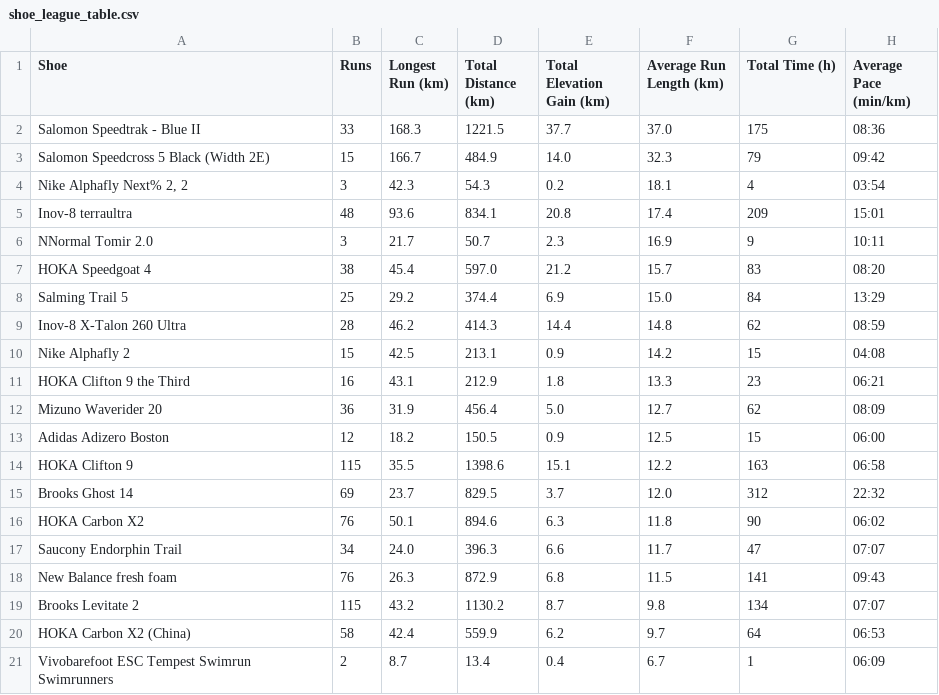
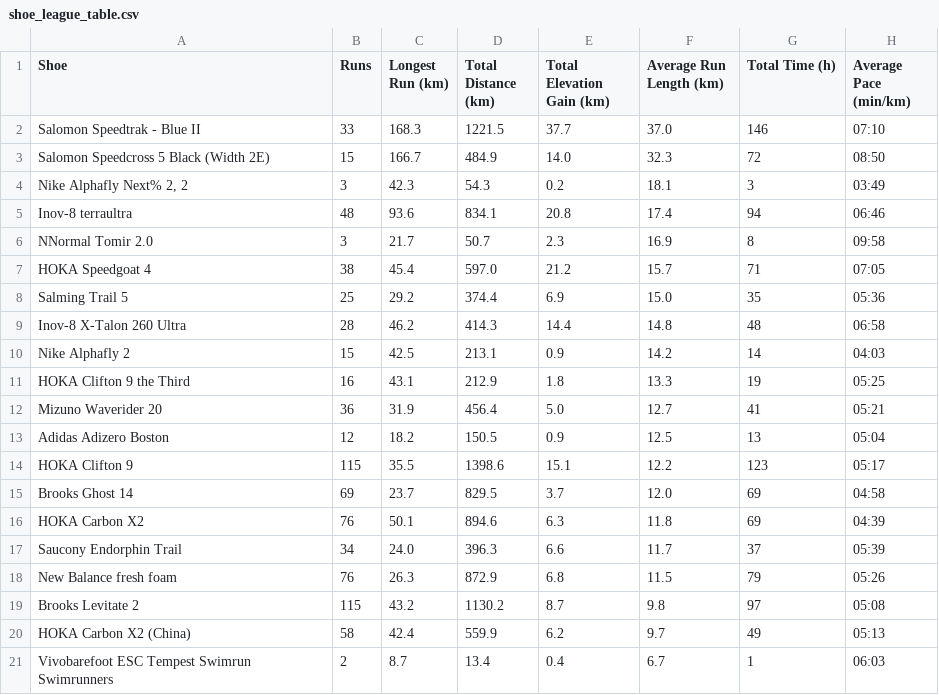
Before and after one commit to SamAllwood/Strava_API, a CSV file: shoe_league_table.csv, drawn as a sheet.

Commit message:
Corrected the shoe league table

```diff
--- a/shoe_league_table.csv
+++ b/shoe_league_table.csv
@@ -1,21 +1,21 @@
 Shoe,Runs,Longest Run (km),Total Distance (km),Total Elevation Gain (km),Average Run Length (km),Total Time (h),Average Pace (min/km)
-Salomon Speedtrak - Blue II,33,168.3,1221.5,37.7,37.0,175,08:36
-Salomon Speedcross 5 Black (Width 2E),15,166.7,484.9,14.0,32.3,79,09:42
-"Nike Alphafly Next% 2, 2",3,42.3,54.3,0.2,18.1,4,03:54
-Inov-8 terraultra,48,93.6,834.1,20.8,17.4,209,15:01
-NNormal Tomir 2.0,3,21.7,50.7,2.3,16.9,9,10:11
-HOKA Speedgoat 4,38,45.4,597.0,21.2,15.7,83,08:20
-Salming Trail 5,25,29.2,374.4,6.9,15.0,84,13:29
-Inov-8 X-Talon 260 Ultra,28,46.2,414.3,14.4,14.8,62,08:59
-Nike Alphafly 2,15,42.5,213.1,0.9,14.2,15,04:08
-HOKA Clifton 9 the Third,16,43.1,212.9,1.8,13.3,23,06:21
-Mizuno Waverider 20,36,31.9,456.4,5.0,12.7,62,08:09
-Adidas Adizero Boston,12,18.2,150.5,0.9,12.5,15,06:00
-HOKA Clifton 9,115,35.5,1398.6,15.1,12.2,163,06:58
-Brooks Ghost 14,69,23.7,829.5,3.7,12.0,312,22:32
-HOKA Carbon X2,76,50.1,894.6,6.3,11.8,90,06:02
-Saucony Endorphin Trail,34,24.0,396.3,6.6,11.7,47,07:07
-New Balance fresh foam,76,26.3,872.9,6.8,11.5,141,09:43
-Brooks Levitate 2,115,43.2,1130.2,8.7,9.8,134,07:07
-HOKA Carbon X2 (China),58,42.4,559.9,6.2,9.7,64,06:53
-Vivobarefoot ESC Tempest Swimrun Swimrunners,2,8.7,13.4,0.4,6.7,1,06:09
+Salomon Speedtrak - Blue II,33,168.3,1221.5,37.7,37.0,146,07:10
+Salomon Speedcross 5 Black (Width 2E),15,166.7,484.9,14.0,32.3,72,08:50
+"Nike Alphafly Next% 2, 2",3,42.3,54.3,0.2,18.1,3,03:49
+Inov-8 terraultra,48,93.6,834.1,20.8,17.4,94,06:46
+NNormal Tomir 2.0,3,21.7,50.7,2.3,16.9,8,09:58
+HOKA Speedgoat 4,38,45.4,597.0,21.2,15.7,71,07:05
+Salming Trail 5,25,29.2,374.4,6.9,15.0,35,05:36
+Inov-8 X-Talon 260 Ultra,28,46.2,414.3,14.4,14.8,48,06:58
+Nike Alphafly 2,15,42.5,213.1,0.9,14.2,14,04:03
+HOKA Clifton 9 the Third,16,43.1,212.9,1.8,13.3,19,05:25
+Mizuno Waverider 20,36,31.9,456.4,5.0,12.7,41,05:21
+Adidas Adizero Boston,12,18.2,150.5,0.9,12.5,13,05:04
+HOKA Clifton 9,115,35.5,1398.6,15.1,12.2,123,05:17
+Brooks Ghost 14,69,23.7,829.5,3.7,12.0,69,04:58
+HOKA Carbon X2,76,50.1,894.6,6.3,11.8,69,04:39
+Saucony Endorphin Trail,34,24.0,396.3,6.6,11.7,37,05:39
+New Balance fresh foam,76,26.3,872.9,6.8,11.5,79,05:26
+Brooks Levitate 2,115,43.2,1130.2,8.7,9.8,97,05:08
+HOKA Carbon X2 (China),58,42.4,559.9,6.2,9.7,49,05:13
+Vivobarefoot ESC Tempest Swimrun Swimrunners,2,8.7,13.4,0.4,6.7,1,06:03
```
Also changed, not shown: 1 other file.
